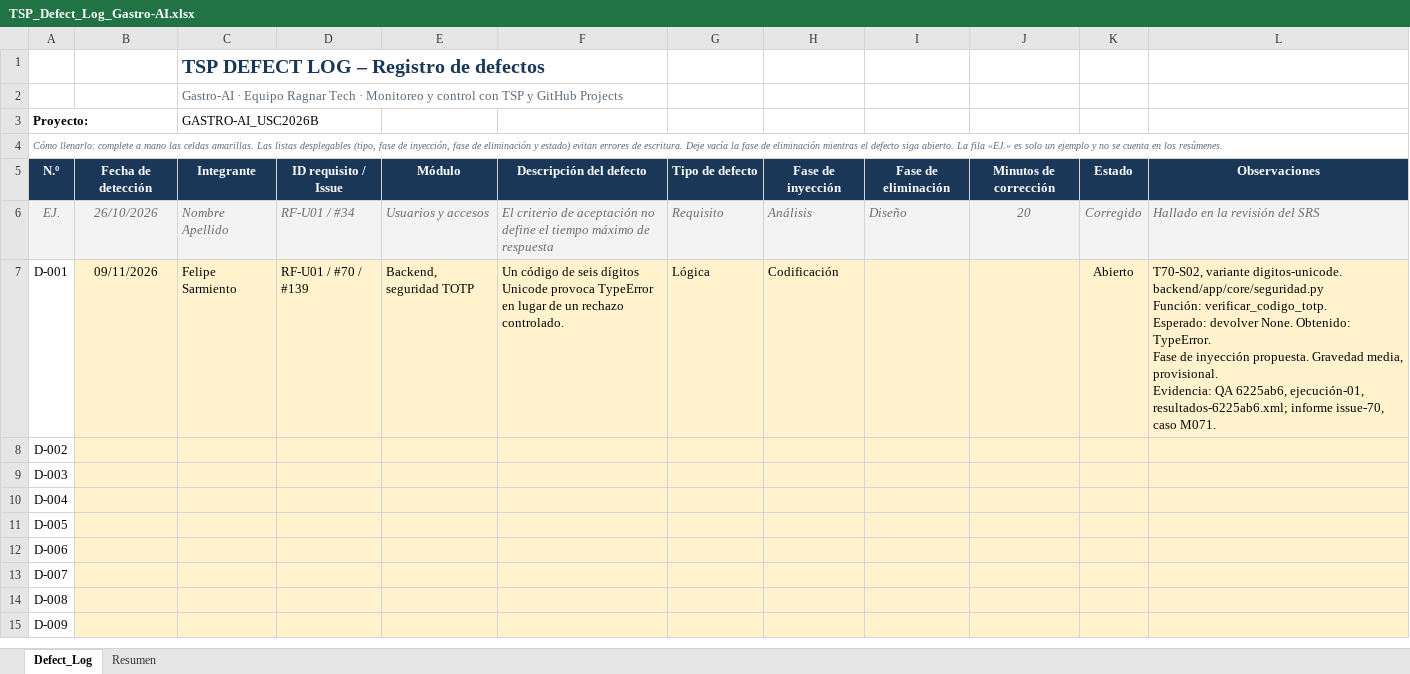
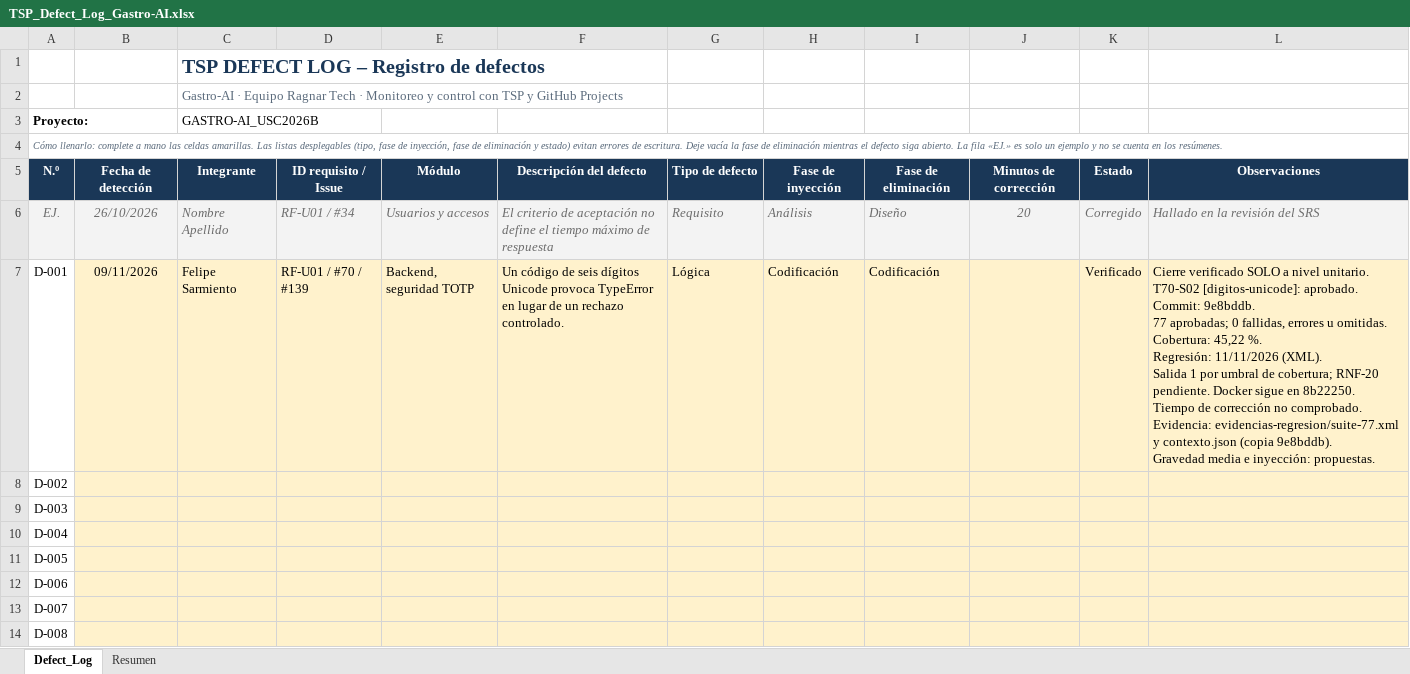
Before and after one commit to pro158127/GASTRO-AI, an Excel workbook: Informes de validaciones/issue-70/registros-tsp/TSP_Defect_Log_Gastro-AI.xlsx, sheet Defect_Log, drawn as a sheet; only a part is shown; the shorter side is filled out with more unchanged rows; values as stored, in another font and other column widths than the file's, no borders; charts and pictures not drawn; ↵ is a line break in a cell; the diff names each change by its address in the sheet, - before the commit and + after, or states it on an @@ line.

Commit message:
docs(qa): documentar regresión unitaria D-001 del issue #70

```diff
--- a/Informes de validaciones/issue-70/registros-tsp/TSP_Defect_Log_Gastro-AI.xlsx (sheet Defect_Log)
+++ b/Informes de validaciones/issue-70/registros-tsp/TSP_Defect_Log_Gastro-AI.xlsx (sheet Defect_Log)
-I7: (empty)
+I7: Codificación
-K7: Abierto
+K7: Verificado
-L7: T70-S02, variante digitos-unicode. ↵ backend/app/core/seguridad.py ↵ Función: verificar_codigo_totp. ↵ Esperado: devolver None. Obtenido: TypeError. ↵ Fase de inyección propuesta. Gravedad media, provisional. ↵ Evidencia: QA 6225ab6, ejecución-01, resultados-6225ab6.xml; informe issue-70, caso M071.
+L7: Cierre verificado SOLO a nivel unitario. ↵ T70-S02 [digitos-unicode]: aprobado. ↵ Commit: 9e8bddb. ↵ 77 aprobadas; 0 fallidas, errores u omitidas. Cobertura: 45,22 %. ↵ Regresión: 11/11/2026 (XML). ↵ Salida 1 por umbral de cobertura; RNF-20 pendiente. Docker sigue en 8b22250. ↵ Tiempo de corrección no comprobado. ↵ Evidencia: evidencias-regresion/suite-77.xml y contexto.json (copia 9e8bddb). ↵ Gravedad media e inyección: propuestas.
```
Also changed, not shown: 16 other files.
